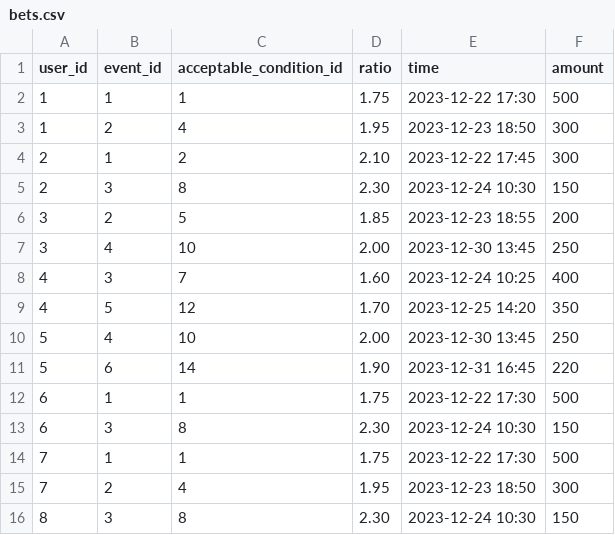
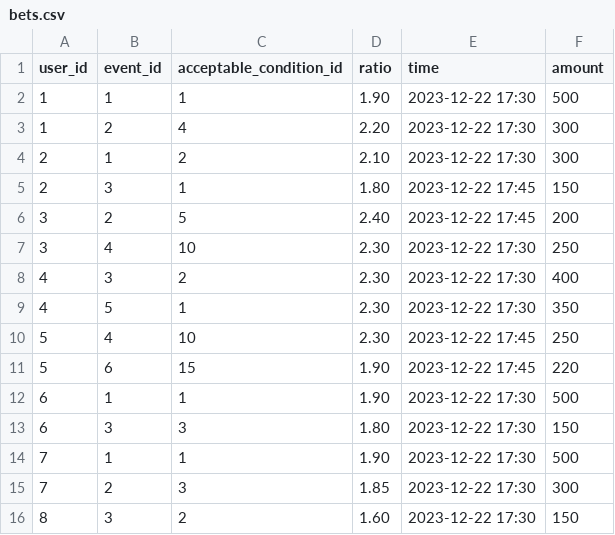
Before and after one commit to gab1k/League-of-Pharmacists, a CSV file: csv/bets.csv, drawn as a sheet; only a part is shown; the diff covers the shown part only.

```diff
--- a/csv/bets.csv
+++ b/csv/bets.csv
@@ -1,16 +1,16 @@
 user_id,event_id,acceptable_condition_id,ratio,time,amount
-1,1,1,1.75,2023-12-22 17:30,500
-1,2,4,1.95,2023-12-23 18:50,300
-2,1,2,2.10,2023-12-22 17:45,300
-2,3,8,2.30,2023-12-24 10:30,150
-3,2,5,1.85,2023-12-23 18:55,200
-3,4,10,2.00,2023-12-30 13:45,250
-4,3,7,1.60,2023-12-24 10:25,400
-4,5,12,1.70,2023-12-25 14:20,350
-5,4,10,2.00,2023-12-30 13:45,250
-5,6,14,1.90,2023-12-31 16:45,220
-6,1,1,1.75,2023-12-22 17:30,500
-6,3,8,2.30,2023-12-24 10:30,150
-7,1,1,1.75,2023-12-22 17:30,500
-7,2,4,1.95,2023-12-23 18:50,300
-8,3,8,2.30,2023-12-24 10:30,150
+1,1,1,1.90,2023-12-22 17:30,500
+1,2,4,2.20,2023-12-22 17:30,300
+2,1,2,2.10,2023-12-22 17:30,300
+2,3,1,1.80,2023-12-22 17:45,150
+3,2,5,2.40,2023-12-22 17:45,200
+3,4,10,2.30,2023-12-22 17:30,250
+4,3,2,2.30,2023-12-22 17:30,400
+4,5,1,2.30,2023-12-22 17:30,350
+5,4,10,2.30,2023-12-22 17:45,250
+5,6,15,1.90,2023-12-22 17:45,220
+6,1,1,1.90,2023-12-22 17:30,500
+6,3,3,1.80,2023-12-22 17:30,150
+7,1,1,1.90,2023-12-22 17:30,500
+7,2,3,1.85,2023-12-22 17:30,300
+8,3,2,1.60,2023-12-22 17:30,150
```
Also changed, not shown: 24 edited cells elsewhere in this file, csv/acceptable_condition.csv, csv/event.csv, 1 other file.
